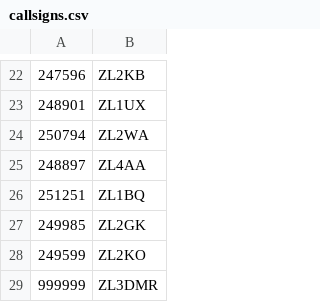
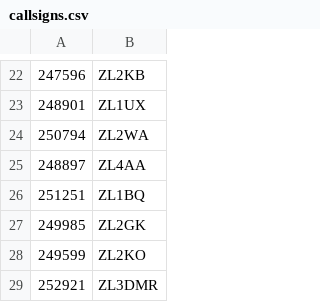
Before and after one commit to anakhanz/nzrepeaters, a CSV file: repeaters/data/callsigns.csv, drawn as a sheet; only a part is shown, gaps mark what is left out.

```diff
--- a/repeaters/data/callsigns.csv
+++ b/repeaters/data/callsigns.csv
@@ -28,2 +28,2 @@
 249599,ZL2KO
-999999,ZL3DMR
+252921,ZL3DMR
```
Also changed, not shown: repeaters/data/info.csv.
